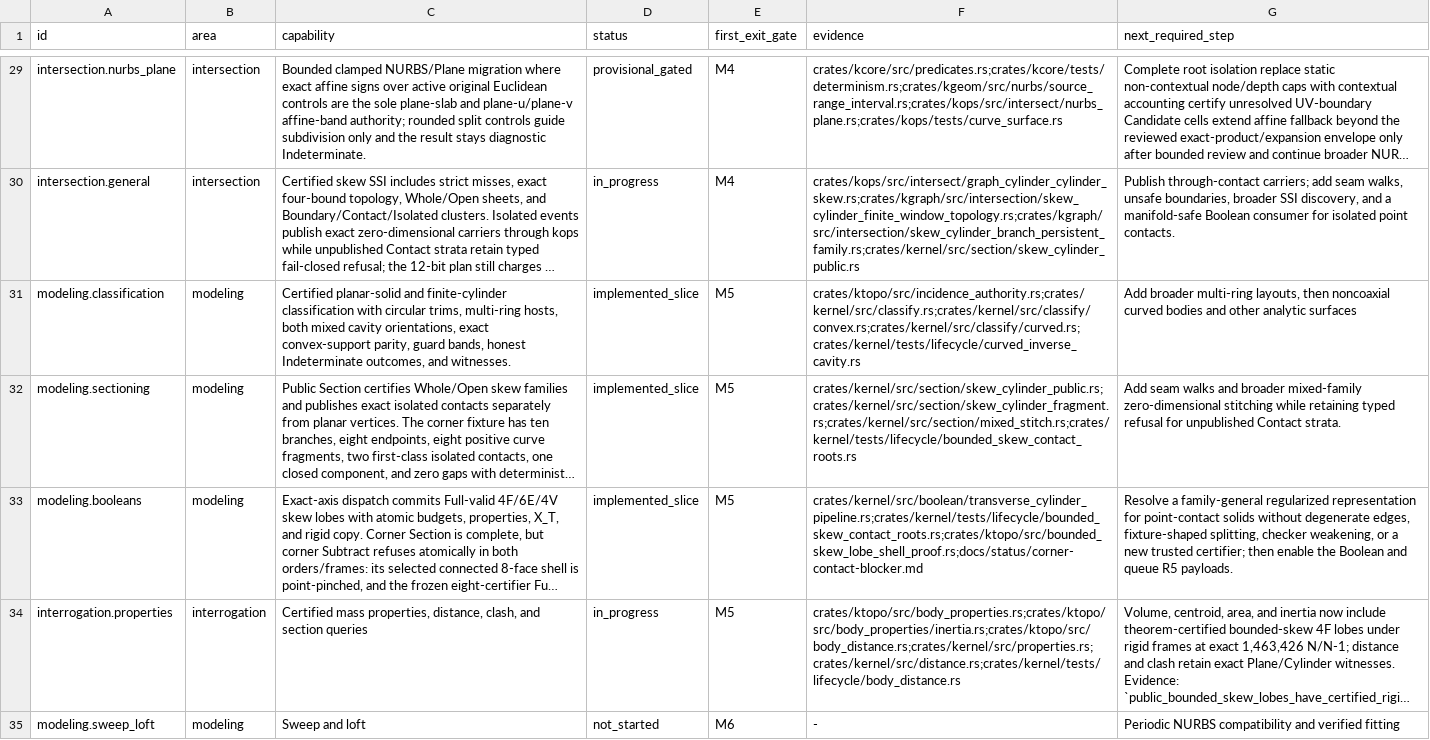
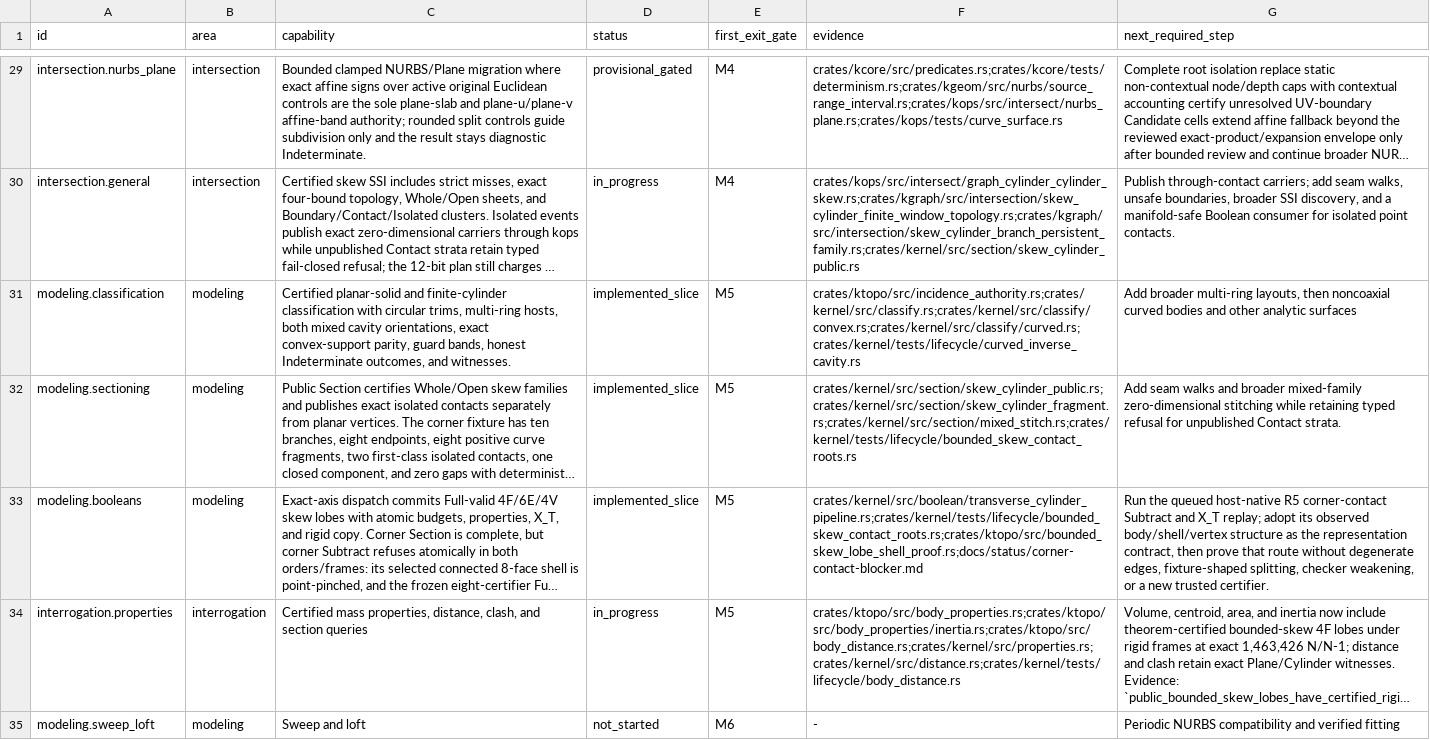
Before and after one commit to josephbajor/geocore, a TSV file: docs/kernel-support.tsv, drawn as a sheet; only a part is shown, gaps mark what is left out; long unchanged cells end in …; the diff names each change by its address in the sheet, - before the commit and + after, or states it on an @@ line.

Commit message:
Add Parasolid corner-contact oracle probe

```diff
--- a/docs/kernel-support.tsv
+++ b/docs/kernel-support.tsv
-G33 (next_required_step): Resolve a family-general regularized representation for point-contact solids without degenerate edges, fixture-shaped splitting, checker weakening, or a new trusted certifier; then enable the Boolean and queue R5 payloads.
+G33 (next_required_step): Run the queued host-native R5 corner-contact Subtract and X_T replay; adopt its observed body/shell/vertex structure as the representation contract, then prove that route without degenerate edges, fixture-shaped splitting, checker weakening, or a new trusted certifier.
```
Also changed, not shown: 9 other files.
